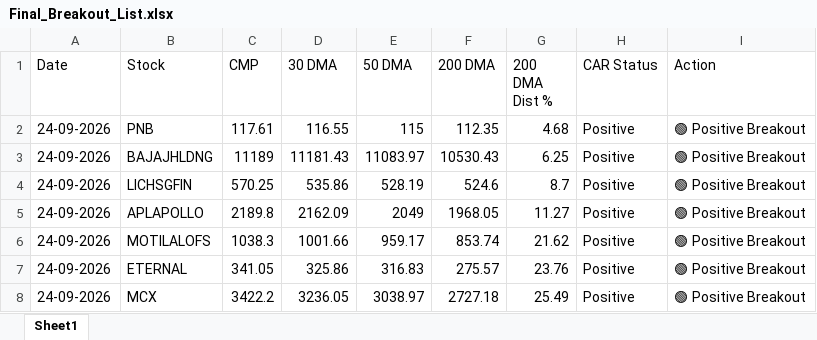
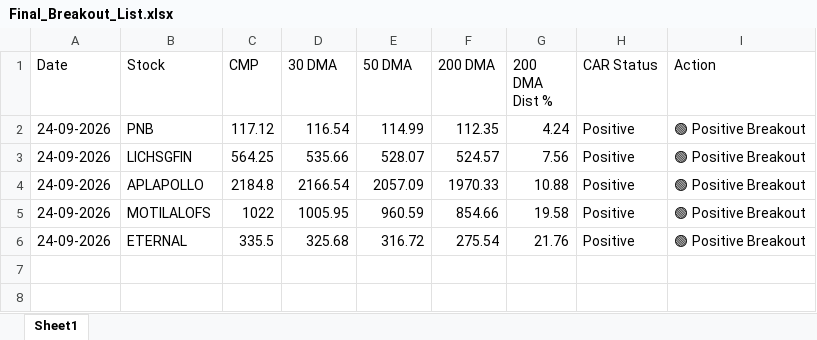
Before and after one commit to chiragkuk24/Final-Stocks, an Excel workbook: Final_Breakout_List.xlsx, sheet Sheet1, drawn as a sheet; values as stored, in another font and other column widths than the file's, no borders; removed rows and columns are numbered as before the commit, all else as after; the diff names each change by its address in the sheet, - before the commit and + after, or states it on an @@ line.

```diff
--- a/Final_Breakout_List.xlsx (sheet Sheet1)
+++ b/Final_Breakout_List.xlsx (sheet Sheet1)
-C2 (CMP): 117.61
+C2 (CMP): 117.12
-D2 (30 DMA): 116.55
+D2 (30 DMA): 116.54
-E2 (50 DMA): 115
+E2 (50 DMA): 114.99
-G2 (200 DMA Dist %): 4.68
+G2 (200 DMA Dist %): 4.24
-row 3: 24-09-2026 | BAJAJHLDNG | 11189 | 11181.43 | 11083.97 | 10530.43 | 6.25 | Positive | 🟢 Positive Breakout
-C3 (CMP): 570.25
+C3 (CMP): 564.25
-D3 (30 DMA): 535.86
+D3 (30 DMA): 535.66
-E3 (50 DMA): 528.19
+E3 (50 DMA): 528.07
-F3 (200 DMA): 524.6
+F3 (200 DMA): 524.57
-G3 (200 DMA Dist %): 8.7
+G3 (200 DMA Dist %): 7.56
-C4 (CMP): 2189.8
+C4 (CMP): 2184.8
-D4 (30 DMA): 2162.09
+D4 (30 DMA): 2166.54
-E4 (50 DMA): 2049
+E4 (50 DMA): 2057.09
-F4 (200 DMA): 1968.05
+F4 (200 DMA): 1970.33
-G4 (200 DMA Dist %): 11.27
+G4 (200 DMA Dist %): 10.88
-C5 (CMP): 1038.3
+C5 (CMP): 1022
-D5 (30 DMA): 1001.66
+D5 (30 DMA): 1005.95
-E5 (50 DMA): 959.17
+E5 (50 DMA): 960.59
-F5 (200 DMA): 853.74
+F5 (200 DMA): 854.66
-G5 (200 DMA Dist %): 21.62
+G5 (200 DMA Dist %): 19.58
-C6 (CMP): 341.05
+C6 (CMP): 335.5
-D6 (30 DMA): 325.86
+D6 (30 DMA): 325.68
-E6 (50 DMA): 316.83
+E6 (50 DMA): 316.72
-F6 (200 DMA): 275.57
+F6 (200 DMA): 275.54
-G6 (200 DMA Dist %): 23.76
+G6 (200 DMA Dist %): 21.76
-row 8: 24-09-2026 | MCX | 3422.2 | 3236.05 | 3038.97 | 2727.18 | 25.49 | Positive | 🟢 Positive Breakout
```
Also changed, not shown: Breakout_ML_Quant_Predictions.xlsx, 2 other files.
